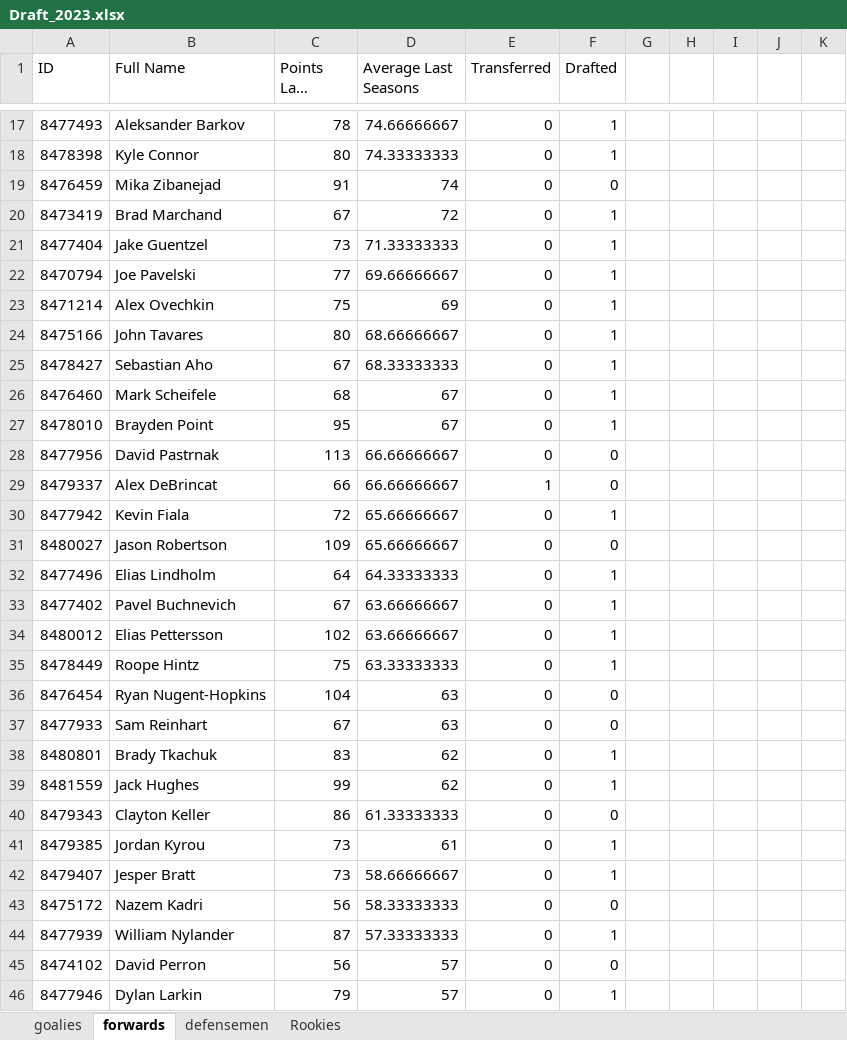
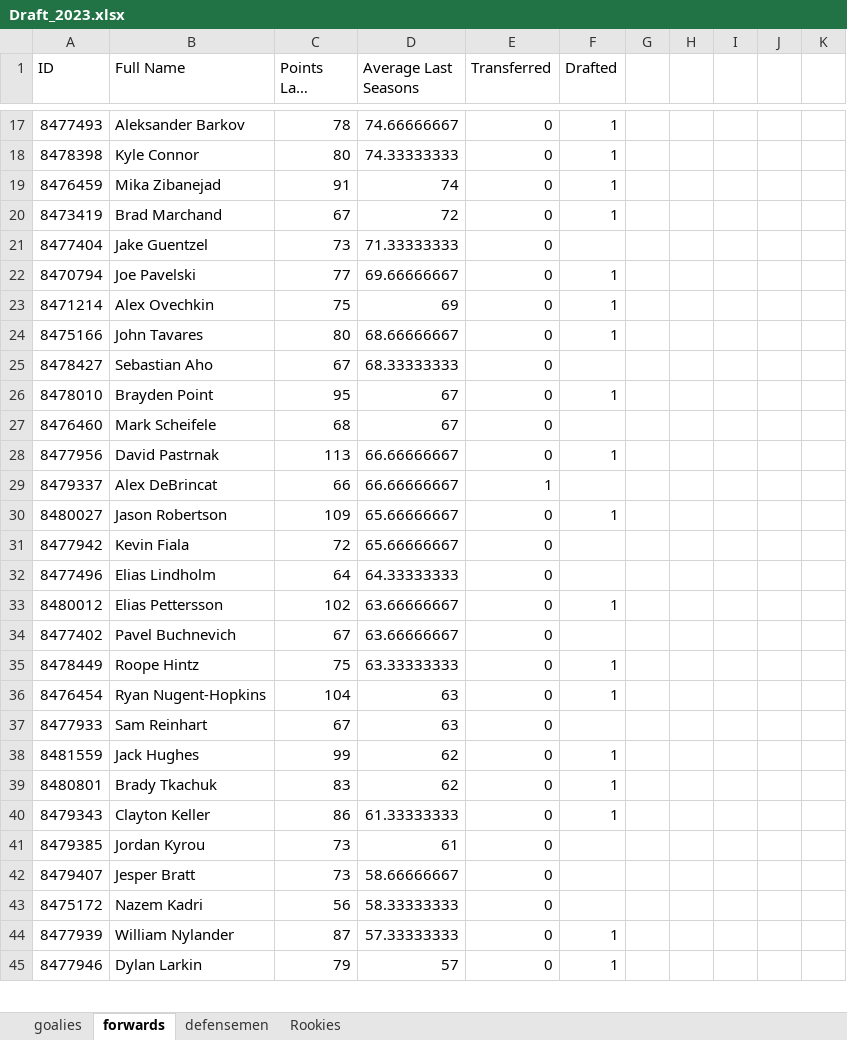
Before and after one commit to g-lesssard/Draft_Algorythm, an Excel workbook: Draft_2023.xlsx, sheet forwards, drawn as a sheet; only a part is shown, gaps mark what is left out; long unchanged cells end in …; values as stored, in another font and other column widths than the file's, no borders; conditional formats and table styles not drawn; removed rows and columns are numbered as before the commit, all else as after; the diff covers the shown part only; the diff names each change by its address in the sheet, - before the commit and + after, or states it on an @@ line.

Commit message:
backup 2023

```diff
--- a/Draft_2023.xlsx (sheet forwards)
+++ b/Draft_2023.xlsx (sheet forwards)
-F19 (Drafted): 0
+F19 (Drafted): 1
-F21 (Drafted): 1
+F21 (Drafted): (empty)
-F25 (Drafted): 1
+F25 (Drafted): (empty)
-row 26: 8476460 | Mark Scheifele | 68 | 67 | 0 | 1
+row 27: 8476460 | Mark Scheifele | 68 | 67 | 0
-F28 (Drafted): 0
+F28 (Drafted): 1
-F29 (Drafted): 0
+F29 (Drafted): (empty)
-row 30: 8477942 | Kevin Fiala | 72 | 65.66666667 | 0 | 1
-F30 (Drafted): 0
+F30 (Drafted): 1
+row 31: 8477942 | Kevin Fiala | 72 | 65.66666667 | 0
-F32 (Drafted): 1
+F32 (Drafted): (empty)
-row 33: 8477402 | Pavel Buchnevich | 67 | 63.66666667 | 0 | 1
+row 34: 8477402 | Pavel Buchnevich | 67 | 63.66666667 | 0
-F36 (Drafted): 0
+F36 (Drafted): 1
-F37 (Drafted): 0
+F37 (Drafted): (empty)
@@ row 39 moved to row 38: 8481559 @@
-F40 (Drafted): 0
+F40 (Drafted): 1
-F41:F42 (Drafted): 1
+F41:F42 (Drafted): (empty)
-F43 (Drafted): 0
+F43 (Drafted): (empty)
-row 45: 8474102 | David Perron | 56 | 57 | 0 | 0
```
Also changed, not shown: 105 added rows, 104 removed rows, 1 moved row and 210 edited cells elsewhere in this sheet, sheet defensemen.
